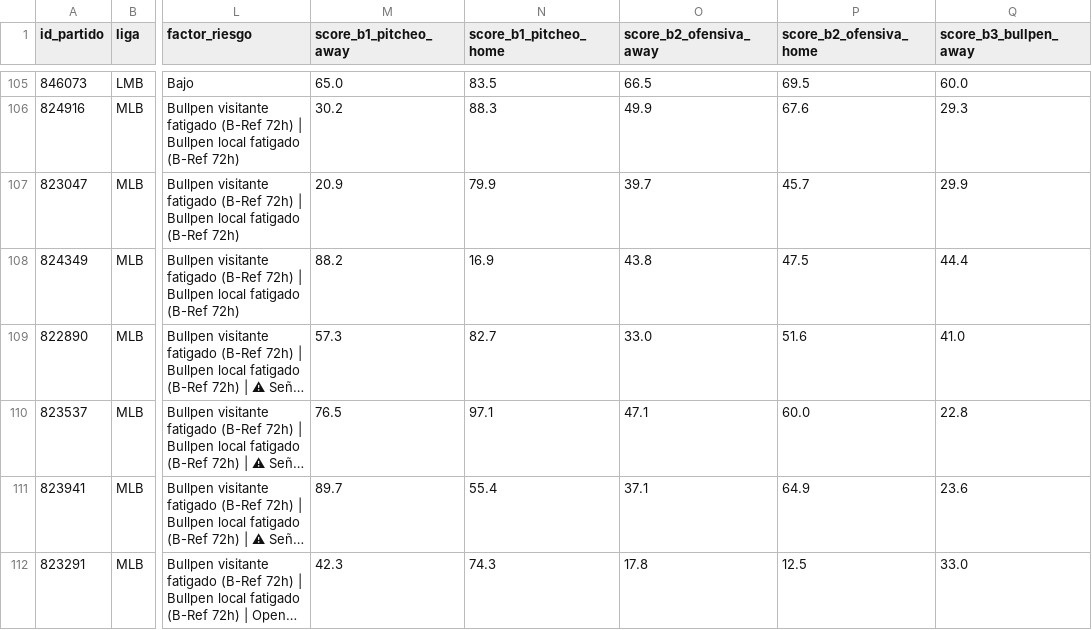
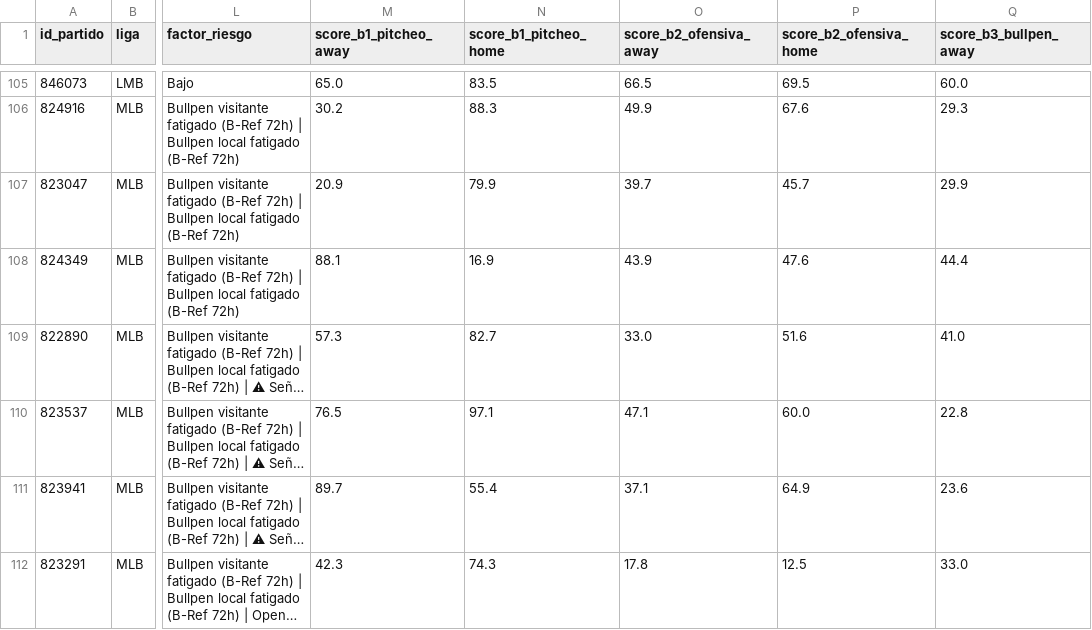
Before and after one commit to 05aptrading-jpg/ApuestasMLB, a CSV file: apuestas.csv, drawn as a sheet; only a part is shown, gaps mark what is left out; long unchanged cells end in …; the diff names each change by its address in the sheet, - before the commit and + after, or states it on an @@ line.

Commit message:
Actualizar apuestas.csv

```diff
--- a/apuestas.csv
+++ b/apuestas.csv
-M108 (score_b1_pitcheo_away): 88.2
+M108 (score_b1_pitcheo_away): 88.1
-O108 (score_b2_ofensiva_away): 43.8
+O108 (score_b2_ofensiva_away): 43.9
-P108 (score_b2_ofensiva_home): 47.5
+P108 (score_b2_ofensiva_home): 47.6
```
